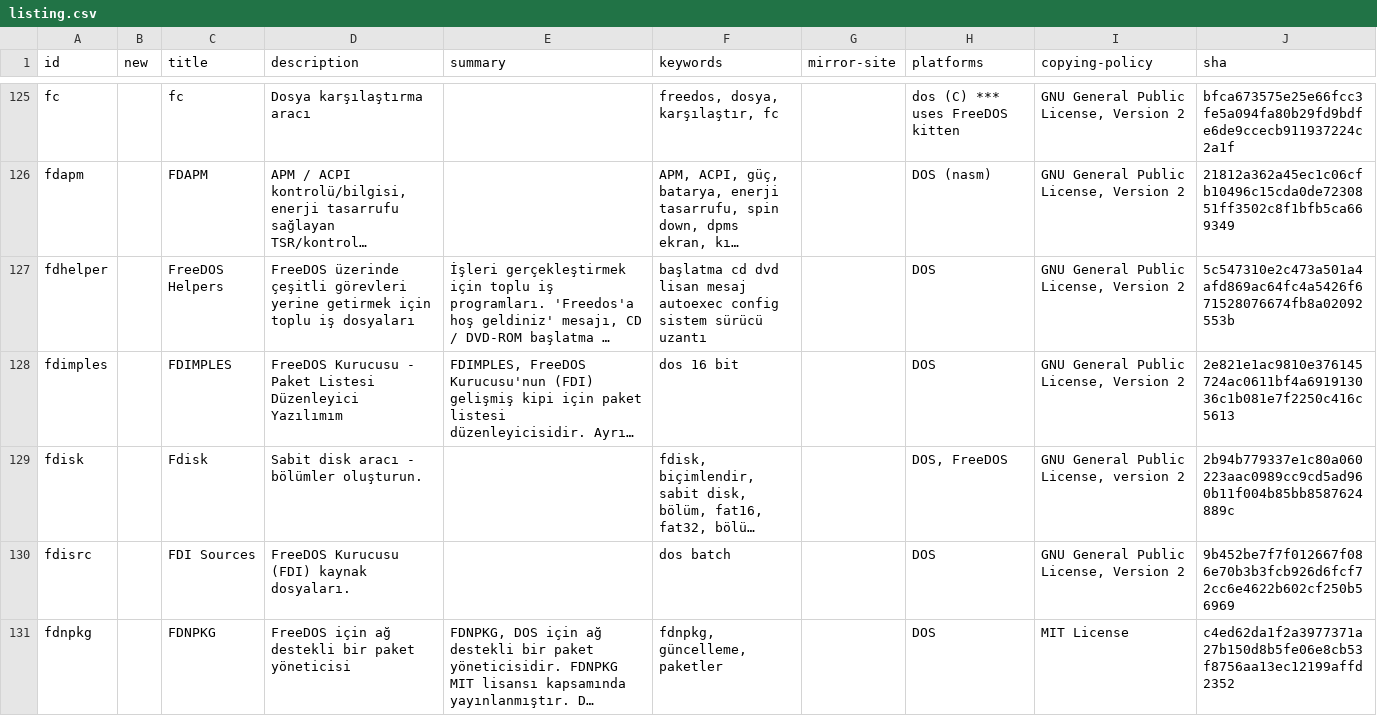
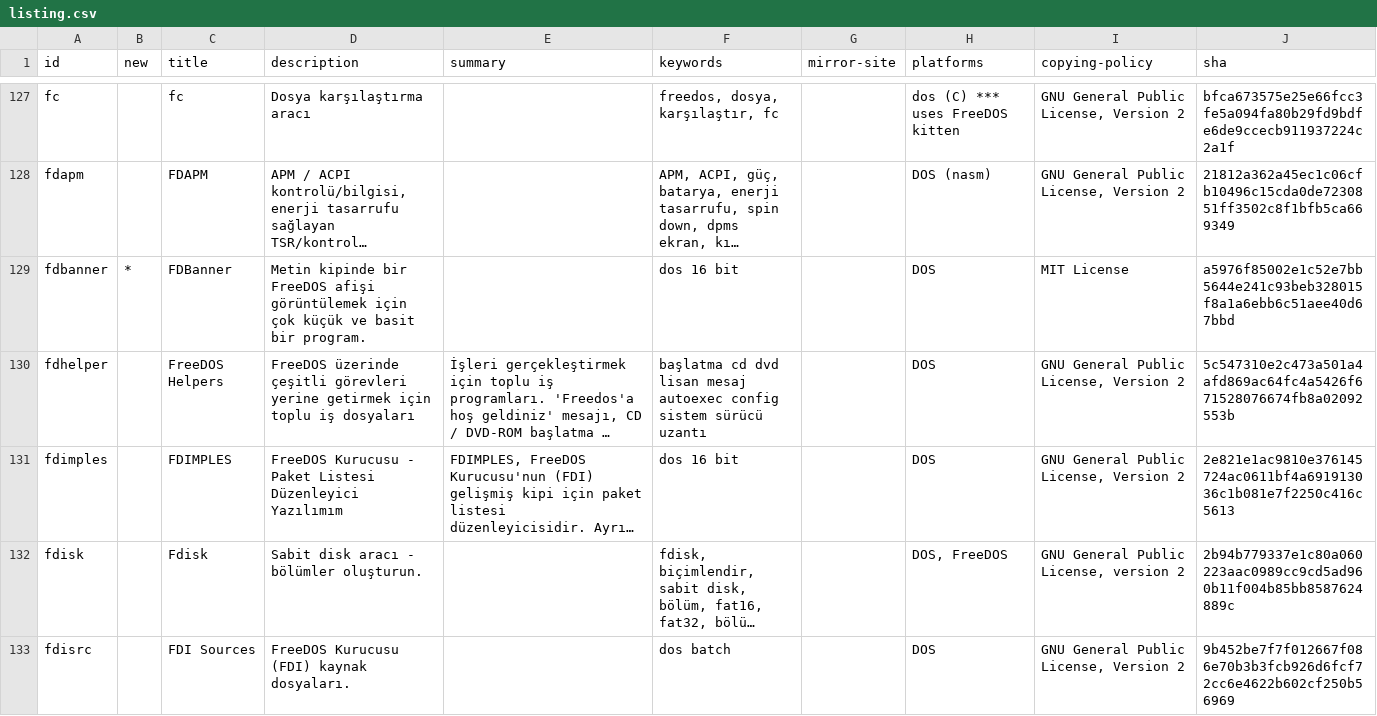
Before and after one commit to shidel/fd-nls, a CSV file: packages/tr/utf-8/listing.csv, drawn as a sheet; only a part is shown, gaps mark what is left out; the shorter side is filled out with more unchanged rows; long unchanged cells end in …; the diff covers the shown part only; the diff names each change by its address in the sheet, - before the commit and + after, or states it on an @@ line.

Commit message:
Add files via upload
Completed Turkish translation.

```diff
--- a/packages/tr/utf-8/listing.csv
+++ b/packages/tr/utf-8/listing.csv
+row 129: fdbanner | * | FDBanner | Metin kipinde bir FreeDOS afişi görüntülemek için çok küçük ve basit bir program. |  | dos 16 bit |  | DOS | MIT License | a5976f85002e1c52e7bb5644e241c93beb328015f8a1a6ebb6c51aee40d67bbd
```
Also changed, not shown: 11 added rows, 1 removed row and 1 edited cell elsewhere in this file.
